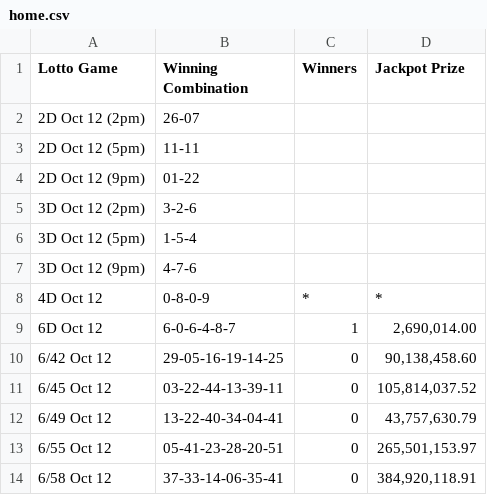
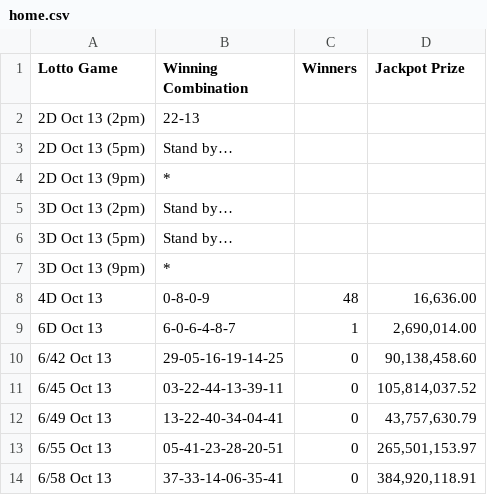
Before and after one commit to swertres/swertres.github.io, a CSV file: data/home.csv, drawn as a sheet.

```diff
--- a/data/home.csv
+++ b/data/home.csv
@@ -1,14 +1,14 @@
 Lotto Game,Winning Combination,Winners,Jackpot Prize
-2D Oct 12 (2pm),26-07,,
-2D Oct 12 (5pm),11-11,,
-2D Oct 12 (9pm),01-22,,
-3D Oct 12 (2pm),3-2-6,,
-3D Oct 12 (5pm),1-5-4,,
-3D Oct 12 (9pm),4-7-6,,
-4D Oct 12,0-8-0-9,*,*
-6D Oct 12,6-0-6-4-8-7,1,"2,690,014.00"
-6/42 Oct 12,29-05-16-19-14-25,0,"90,138,458.60"
-6/45 Oct 12,03-22-44-13-39-11,0,"105,814,037.52"
-6/49 Oct 12,13-22-40-34-04-41,0,"43,757,630.79"
-6/55 Oct 12,05-41-23-28-20-51,0,"265,501,153.97"
-6/58 Oct 12,37-33-14-06-35-41,0,"384,920,118.91"
+2D Oct 13 (2pm),22-13,,
+2D Oct 13 (5pm),Stand by…,,
+2D Oct 13 (9pm),*,,
+3D Oct 13 (2pm),Stand by…,,
+3D Oct 13 (5pm),Stand by…,,
+3D Oct 13 (9pm),*,,
+4D Oct 13,0-8-0-9,48,"16,636.00"
+6D Oct 13,6-0-6-4-8-7,1,"2,690,014.00"
+6/42 Oct 13,29-05-16-19-14-25,0,"90,138,458.60"
+6/45 Oct 13,03-22-44-13-39-11,0,"105,814,037.52"
+6/49 Oct 13,13-22-40-34-04-41,0,"43,757,630.79"
+6/55 Oct 13,05-41-23-28-20-51,0,"265,501,153.97"
+6/58 Oct 13,37-33-14-06-35-41,0,"384,920,118.91"
```
Also changed, not shown: 1 other file.
